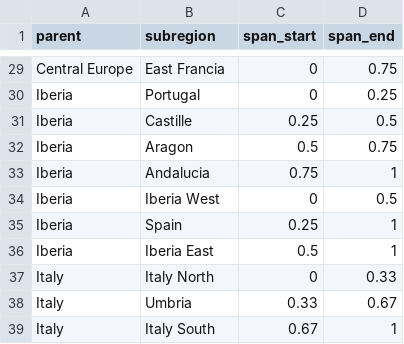
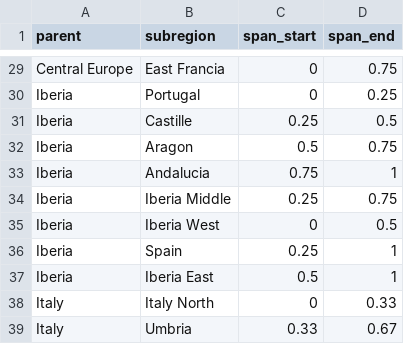
Before and after one commit to AcipenserSturio/mi, a CSV file: public/world/subregions.csv, drawn as a sheet; only a part is shown, gaps mark what is left out; the shorter side is filled out with more unchanged rows; the diff names each change by its address in the sheet, - before the commit and + after, or states it on an @@ line.

```diff
--- a/public/world/subregions.csv
+++ b/public/world/subregions.csv
+row 34: Iberia | Iberia Middle | 0.25 | 0.75
```
Also changed, not shown: public/world/periods.csv, 2 other files.
